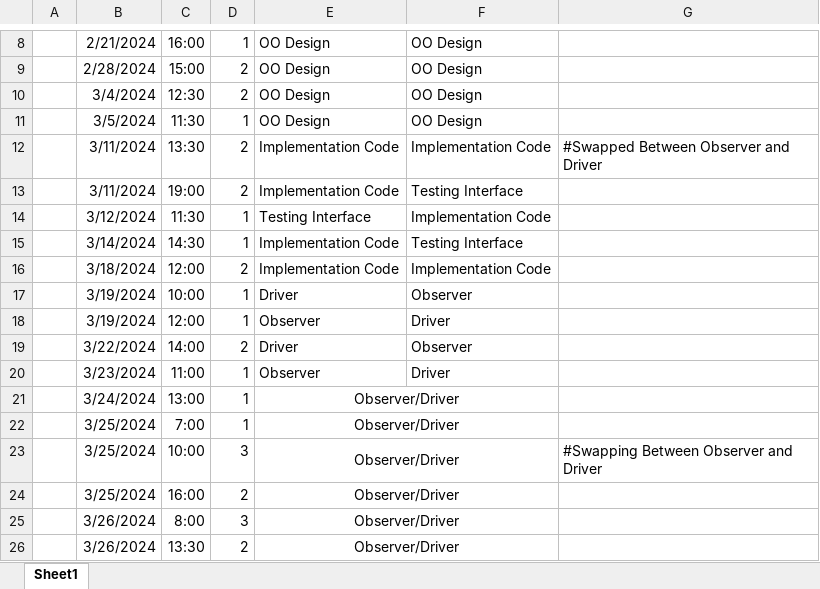
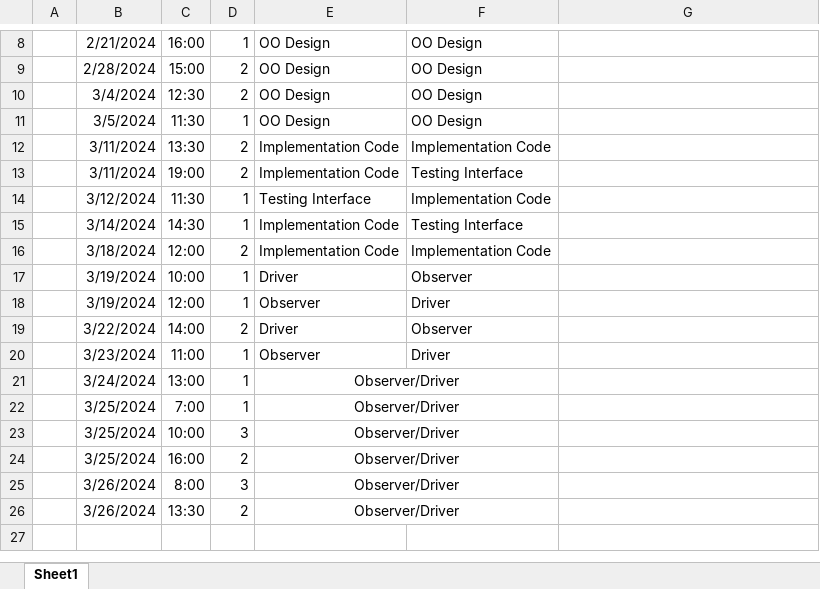
Before and after one commit to Edguardia/ECM1410-Cycling-Coursework, an Excel workbook: res/Cover Sheet.xlsx, sheet Sheet1, drawn as a sheet; only a part is shown, gaps mark what is left out; values as stored, in another font and other column widths than the file's, no borders; the diff names each change by its address in the sheet, - before the commit and + after, or states it on an @@ line.

```diff
--- a/res/Cover Sheet.xlsx (sheet Sheet1)
+++ b/res/Cover Sheet.xlsx (sheet Sheet1)
-G12: #Swapped Between Observer and Driver
+G12: (empty)
-G23: #Swapping Between Observer and Driver
+G23: (empty)
```
Also changed, not shown: 1 other file.
